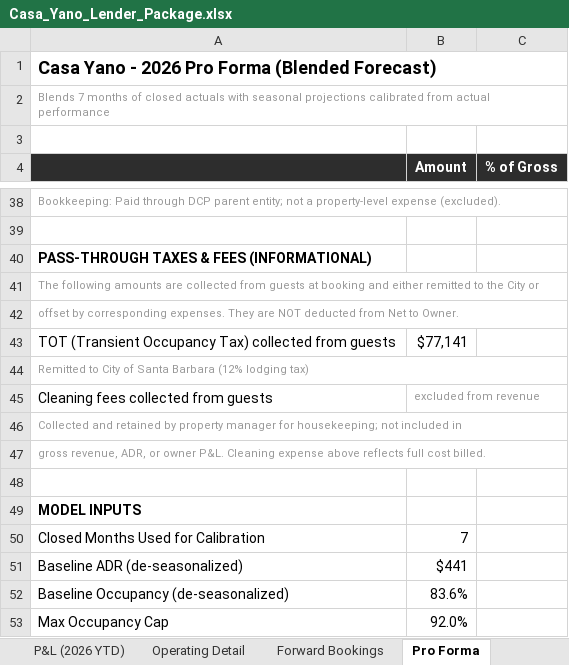
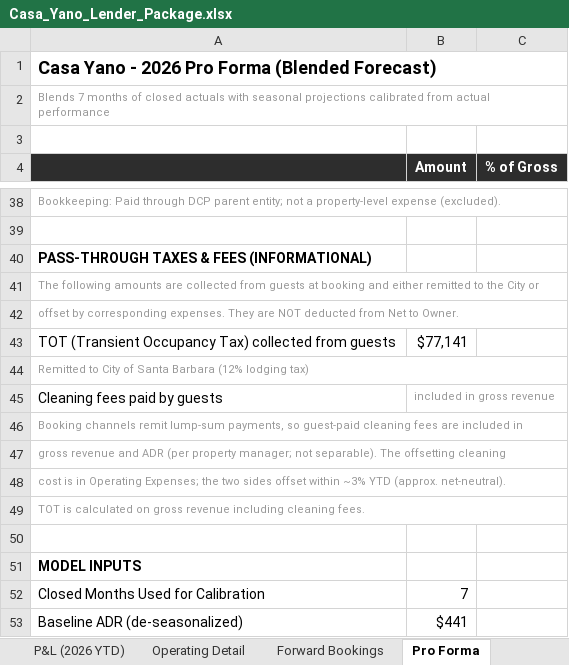
Before and after one commit to matt-dcp/yano, an Excel workbook: Casa_Yano_Lender_Package.xlsx, sheet Pro Forma, drawn as a sheet; only a part is shown, gaps mark what is left out; the shorter side is filled out with more unchanged rows; values as stored, in another font and other column widths than the file's, no borders; conditional formats not drawn; removed rows and columns are numbered as before the commit, all else as after; the diff names each change by its address in the sheet, - before the commit and + after, or states it on an @@ line.

```diff
--- a/Casa_Yano_Lender_Package.xlsx (sheet Pro Forma)
+++ b/Casa_Yano_Lender_Package.xlsx (sheet Pro Forma)
-row 45: Cleaning fees collected from guests | excluded from revenue
+row 45: Cleaning fees paid by guests | included in gross revenue
-A46: Collected and retained by property manager for housekeeping; not included in
+A46: Booking channels remit lump-sum payments, so guest-paid cleaning fees are included in
-A47: gross revenue, ADR, or owner P&L. Cleaning expense above reflects full cost billed.
+A47: gross revenue and ADR (per property manager; not separable). The offsetting cleaning
+row 48: cost is in Operating Expenses; the two sides offset within ~3% YTD (approx. net-neutral).
+row 49: TOT is calculated on gross revenue including cleaning fees.
```
Also changed, not shown: sheet P&L (2026 YTD), 2 other files.
